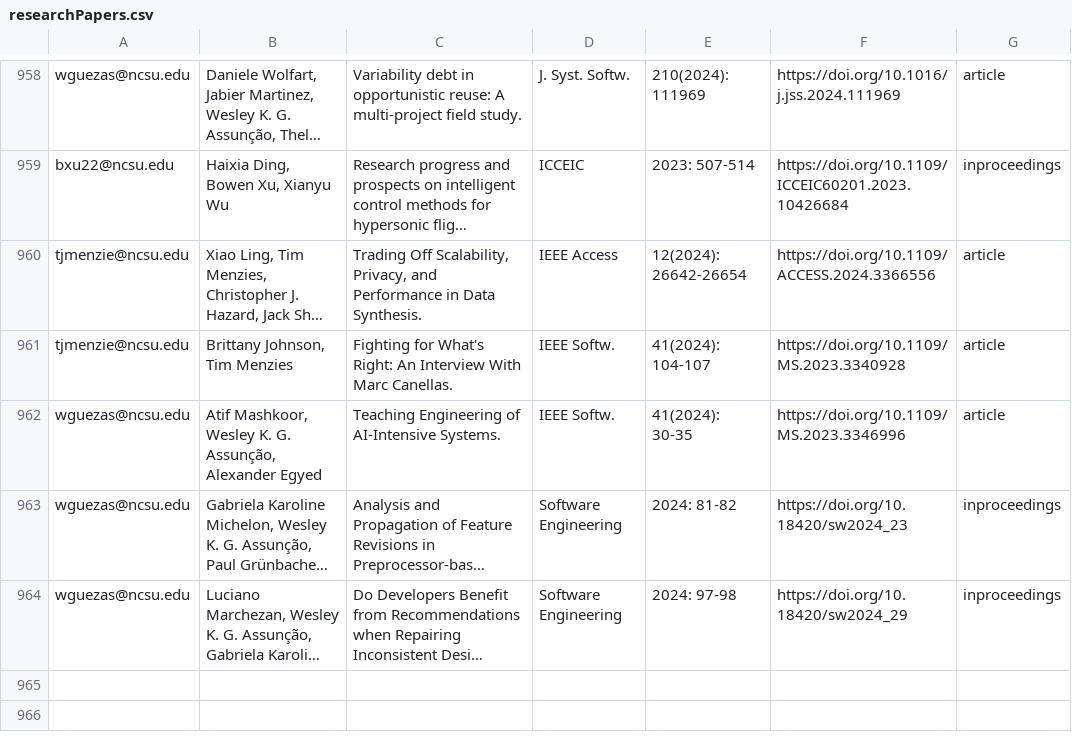
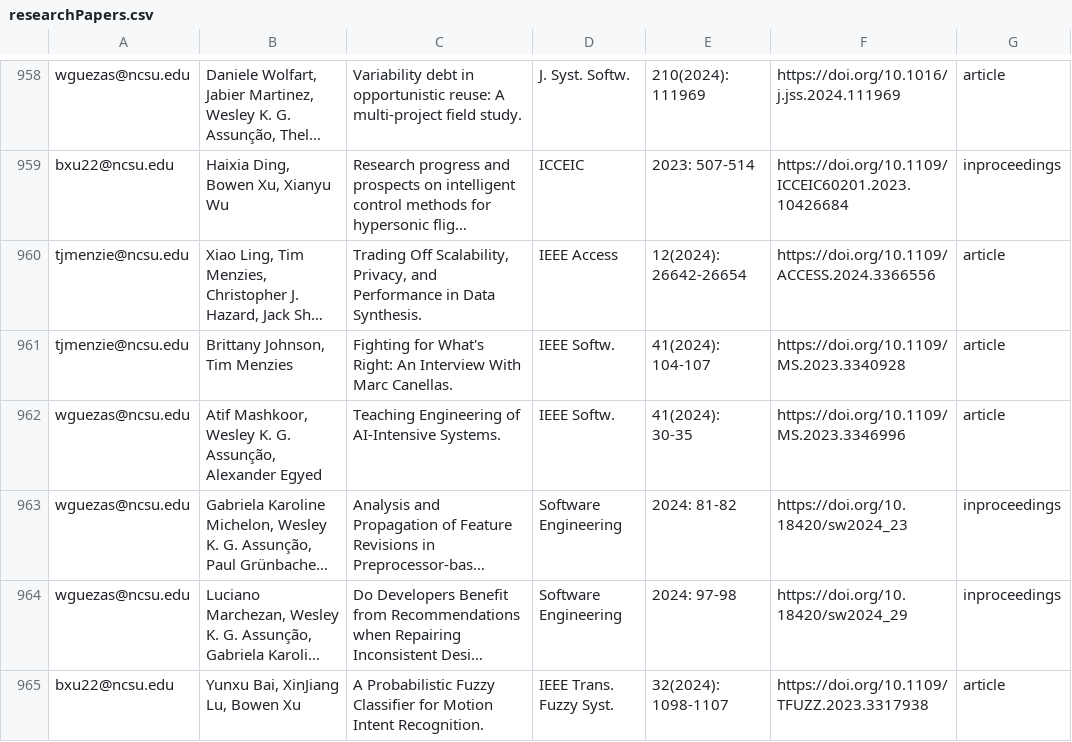
Before and after one commit to ncsu-software/ncsu-software.github.io, a CSV file: _data/researchers/sheets/researchPapers.csv, drawn as a sheet; only a part is shown, gaps mark what is left out; long unchanged cells end in …; the diff names each change by its address in the sheet, - before the commit and + after, or states it on an @@ line.

Commit message:
Update sheets

```diff
--- a/_data/researchers/sheets/researchPapers.csv
+++ b/_data/researchers/sheets/researchPapers.csv
+row 965: bxu22@ncsu.edu | Yunxu Bai, XinJiang Lu, Bowen Xu | A Probabilistic Fuzzy Classifier for Motion Intent Recognition. | IEEE Trans. Fuzzy Syst. | 32(2024): 1098-1107 | https://doi.org/10.1109/TFUZZ.2023.3317938 | article
```
